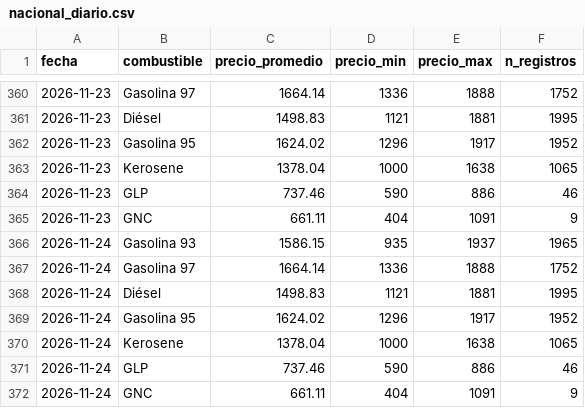
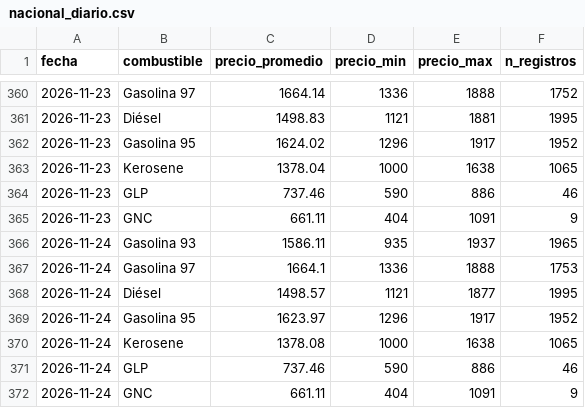
Before and after one commit to diland9/precios-combustibles-chile, a CSV file: data/aggregates/nacional_diario.csv, drawn as a sheet; only a part is shown, gaps mark what is left out.

```diff
--- a/data/aggregates/nacional_diario.csv
+++ b/data/aggregates/nacional_diario.csv
@@ -365,7 +365,7 @@ fecha,combustible,precio_promedio,precio_min,precio_max,n_registros
 2026-11-23,GNC,661.11,404,1091,9
-2026-11-24,Gasolina 93,1586.15,935,1937,1965
-2026-11-24,Gasolina 97,1664.14,1336,1888,1752
-2026-11-24,Diésel,1498.83,1121,1881,1995
-2026-11-24,Gasolina 95,1624.02,1296,1917,1952
-2026-11-24,Kerosene,1378.04,1000,1638,1065
+2026-11-24,Gasolina 93,1586.11,935,1937,1965
+2026-11-24,Gasolina 97,1664.1,1336,1888,1753
+2026-11-24,Diésel,1498.57,1121,1877,1995
+2026-11-24,Gasolina 95,1623.97,1296,1917,1952
+2026-11-24,Kerosene,1378.08,1000,1638,1065
 2026-11-24,GLP,737.46,590,886,46
```
Also changed, not shown: data/aggregates/regional_diario.csv, 6 other files.
